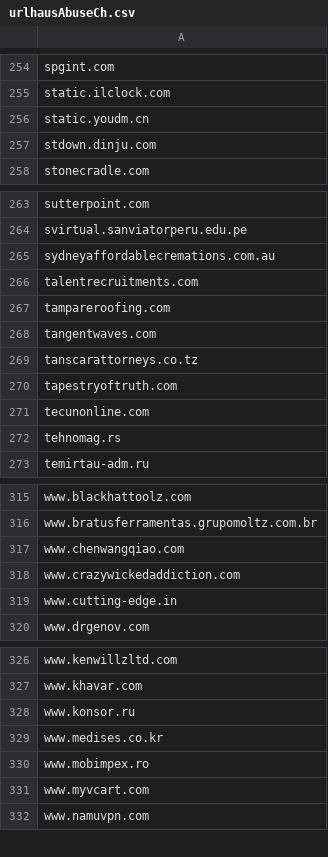
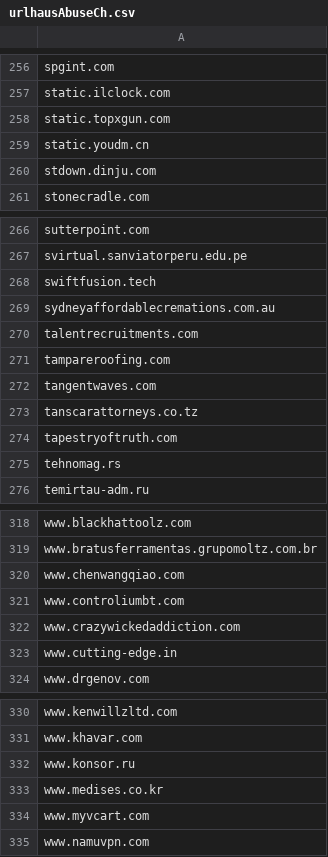
Before and after one commit to external-sources/hosts-sources, a CSV file: data/urlhausAbuseCh.csv, drawn as a sheet; only a part is shown, gaps mark what is left out; the diff covers the shown part only.

```diff
--- a/data/urlhausAbuseCh.csv
+++ b/data/urlhausAbuseCh.csv
@@ -255,2 +257,3 @@ spgint.com
 static.ilclock.com
+static.topxgun.com
 static.youdm.cn
@@ -264,2 +267,3 @@ sutterpoint.com
 svirtual.sanviatorperu.edu.pe
+swiftfusion.tech
 sydneyaffordablecremations.com.au
@@ -270,3 +274,2 @@ tanscarattorneys.co.tz
 tapestryoftruth.com
-tecunonline.com
 tehnomag.rs
@@ -317,2 +320,3 @@ www.bratusferramentas.grupomoltz.com.br
 www.chenwangqiao.com
+www.controliumbt.com
 www.crazywickedaddiction.com
@@ -329,3 +333,2 @@ www.konsor.ru
 www.medises.co.kr
-www.mobimpex.ro
 www.myvcart.com
```
Also changed, not shown: 5 added rows and 3 removed rows elsewhere in this file, data/openfish/domain.csv, 1 other file.
